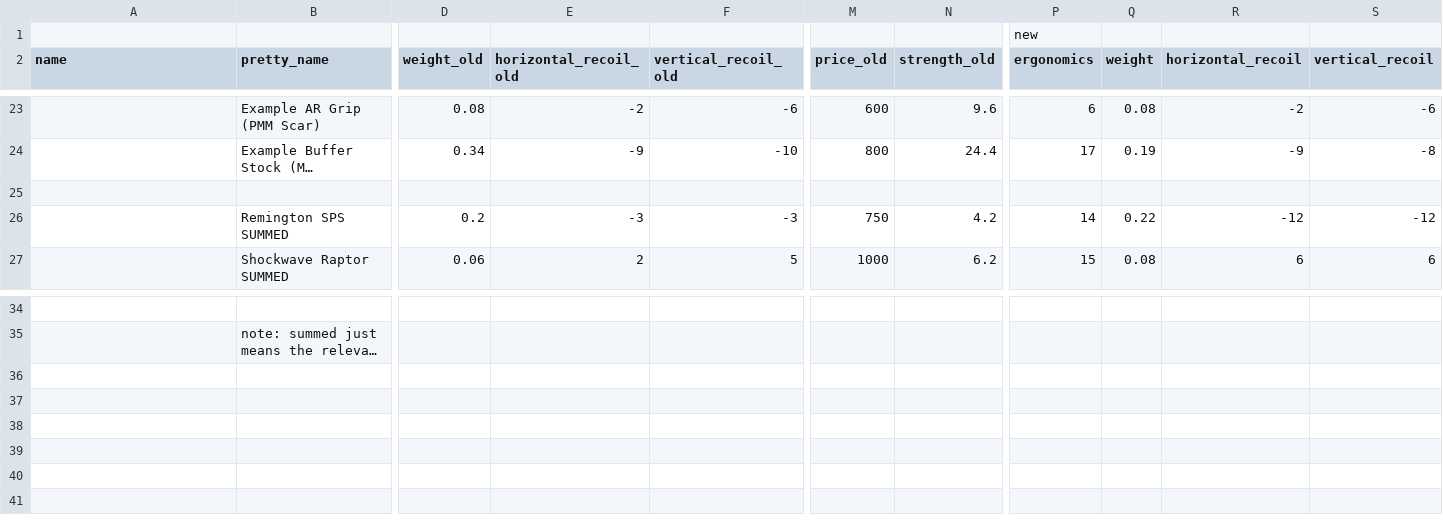
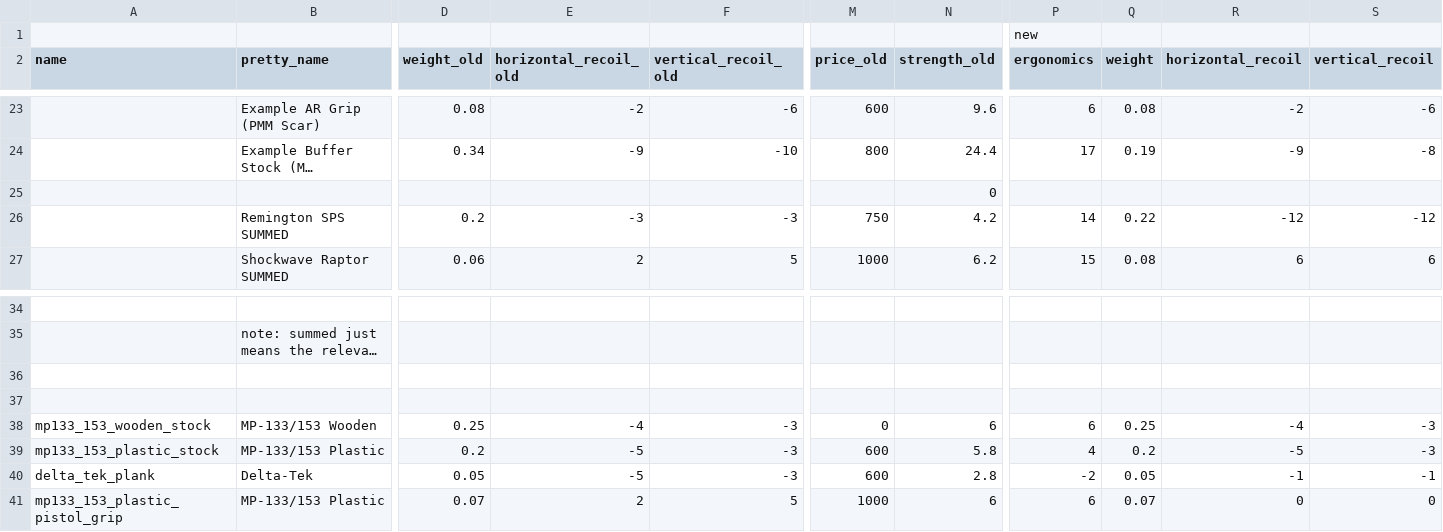
Before and after one commit to refact0r/deadline-balancing, a CSV file: changes/shotgun-stocks.csv (was changes/r870-stocks.csv), drawn as a sheet; only a part is shown, gaps mark what is left out; long unchanged cells end in …; rows hold the shown columns only; the diff names each change by its address in the sheet, - before the commit and + after, or states it on an @@ line.

Commit message:
add baikal stocks

```diff
--- a/changes/r870-stocks.csv
+++ b/changes/shotgun-stocks.csv
-N25 (strength_old): (empty)
+N25 (strength_old): 0
+row 36: (empty)
+row 37: (empty)
+row 38: mp133_153_wooden_stock | MP-133/153 Wooden | 0.25 | -4 | -3 | 0 | 6 | 6 | 0.25 | -4 | -3
+row 39: mp133_153_plastic_stock | MP-133/153 Plastic | 0.2 | -5 | -3 | 600 | 5.8 | 4 | 0.2 | -5 | -3
+row 40: delta_tek_plank | Delta-Tek | 0.05 | -5 | -3 | 600 | 2.8 | -2 | 0.05 | -1 | -1
+row 41: mp133_153_plastic_pistol_grip | MP-133/153 Plastic | 0.07 | 2 | 5 | 1000 | 6 | 6 | 0.07 | 0 | 0
```
Also changed, not shown: balancing.csv, testing.csv, 2 other files.
